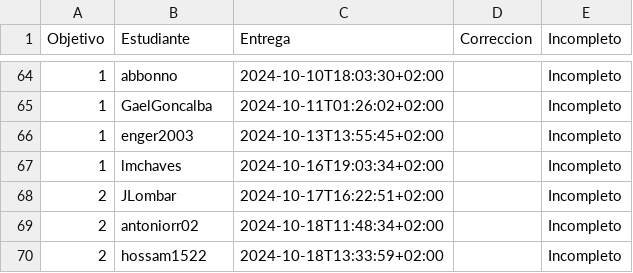
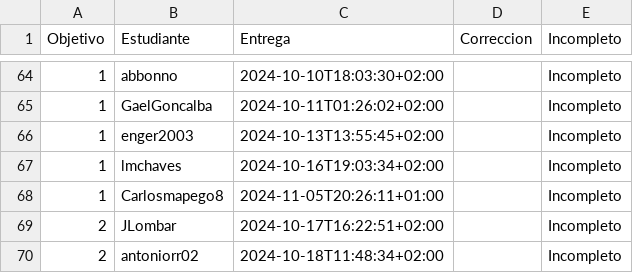
Before and after one commit to pablotl0/IV-, a CSV file: data/fechas-entrega.csv, drawn as a sheet; only a part is shown, gaps mark what is left out; the shorter side is filled out with more unchanged rows.

```diff
--- a/data/fechas-entrega.csv
+++ b/data/fechas-entrega.csv
@@ -67,2 +67,3 @@ Objetivo;Estudiante;Entrega;Correccion;Incompleto
 1; lmchaves;2024-10-16T19:03:34+02:00;;Incompleto
+1; Carlosmapego8;2024-11-05T20:26:11+01:00;;Incompleto
 2; JLombar;2024-10-17T16:22:51+02:00;;Incompleto
```
Also changed, not shown: 1 other file.
